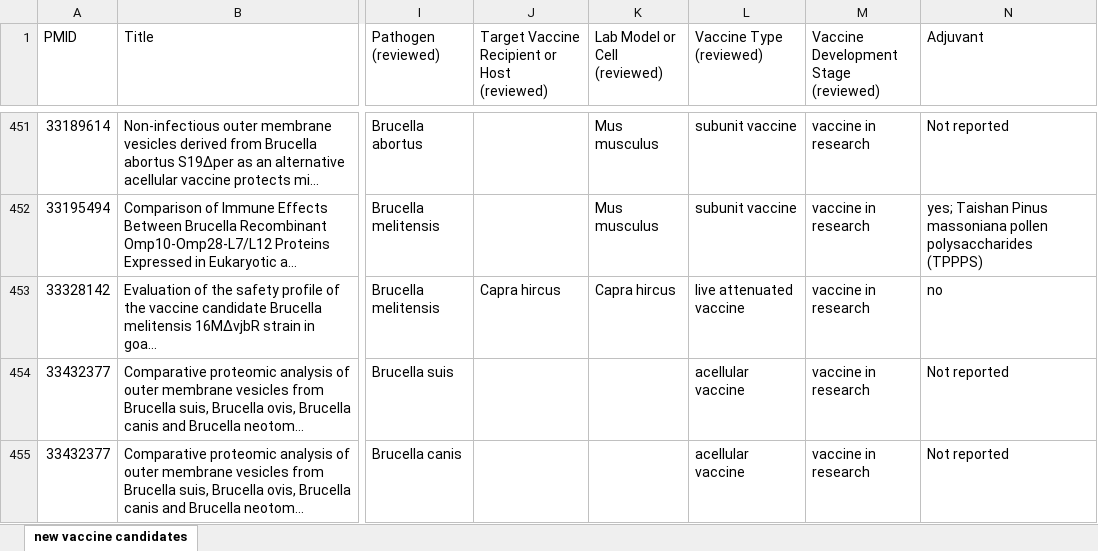
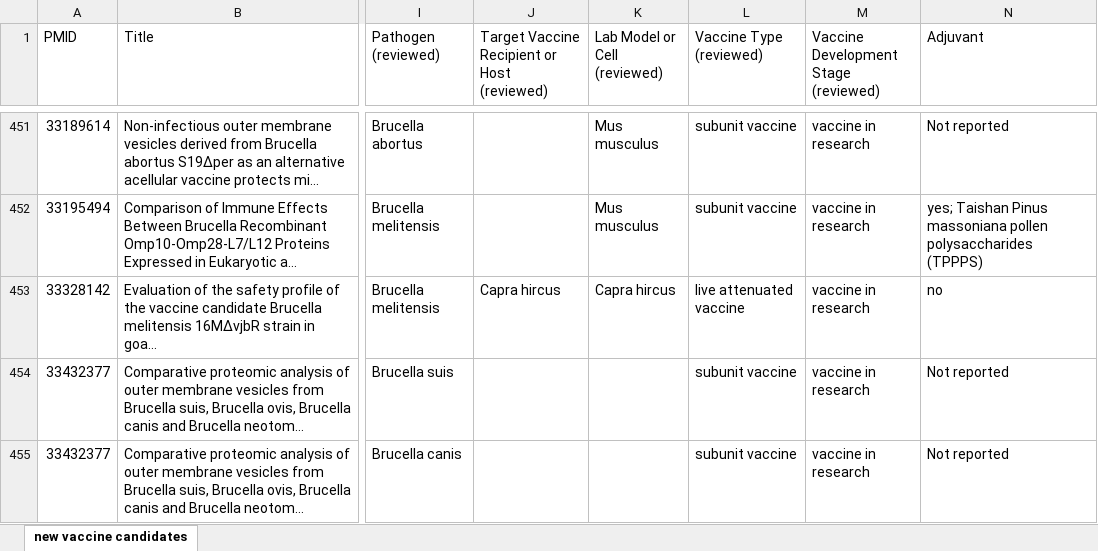
Before and after one commit to Hegroup-Bioinformatics/VaxAgent, an Excel workbook: outputs/Step3.2_new_Brucella_vaccines_reviewed.xlsx, sheet new vaccine candidates, drawn as a sheet; only a part is shown, gaps mark what is left out; long unchanged cells end in …; values as stored, in another font and other column widths than the file's, no cell formats; the diff covers the shown part only; the diff names each change by its address in the sheet, - before the commit and + after, or states it on an @@ line.

Commit message:
update Step4.1_new_Brucella_vaccines_VO file with curation process instruction

```diff
--- a/outputs/Step3.2_new_Brucella_vaccines_reviewed.xlsx (sheet new vaccine candidates)
+++ b/outputs/Step3.2_new_Brucella_vaccines_reviewed.xlsx (sheet new vaccine candidates)
-L454:L455 (Vaccine Type (reviewed)): acellular vaccine
+L454:L455 (Vaccine Type (reviewed)): subunit vaccine
```
Also changed, not shown: 7 edited cells elsewhere in this sheet, cell formats, 4 other files.
